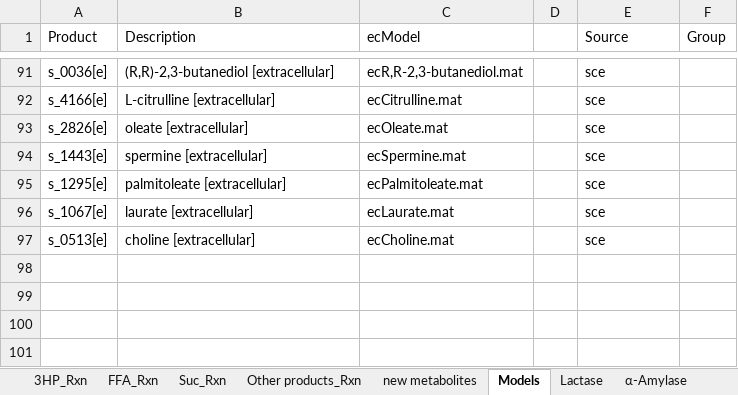
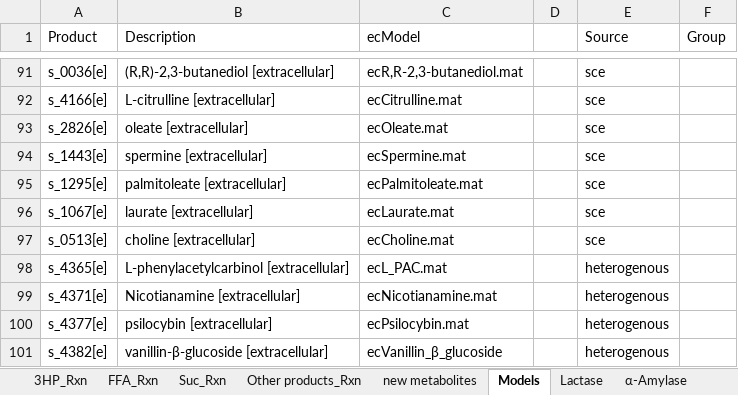
Before and after one commit to broke-why/CellFactory-ecYeastGEM, an Excel workbook: result_ecYeast/Data_Allchemicals.xlsx, sheet Models, drawn as a sheet; only a part is shown, gaps mark what is left out; values as stored, in another font and other column widths than the file's, no borders; the diff names each change by its address in the sheet, - before the commit and + after, or states it on an @@ line.

```diff
--- a/result_ecYeast/Data_Allchemicals.xlsx (sheet Models)
+++ b/result_ecYeast/Data_Allchemicals.xlsx (sheet Models)
+row 98: s_4365[e] | L-phenylacetylcarbinol [extracellular] | ecL_PAC.mat |  | heterogenous
+row 99: s_4371[e] | Nicotianamine [extracellular] | ecNicotianamine.mat |  | heterogenous
+row 100: s_4377[e] | psilocybin [extracellular] | ecPsilocybin.mat |  | heterogenous
+row 101: s_4382[e] | vanillin-β-glucoside [extracellular] | ecVanillin_β_glucoside |  | heterogenous
```
Also changed, not shown: sheet Other products_Rxn, sheet new metabolites, result_ecYeast/Allchemicals-template.xlsx, 1 other file.
